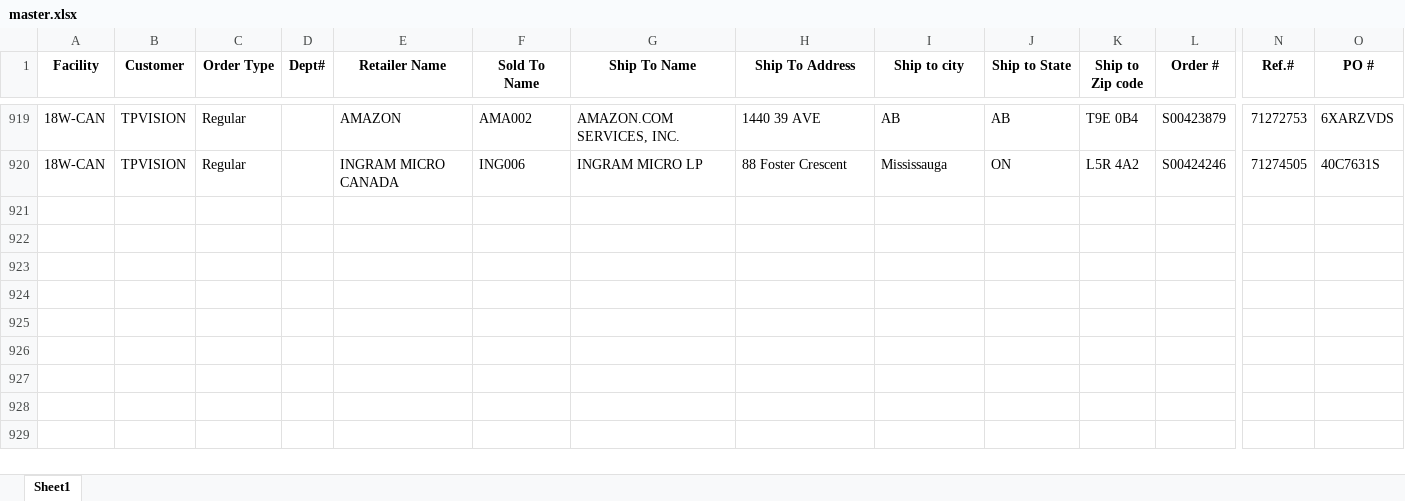
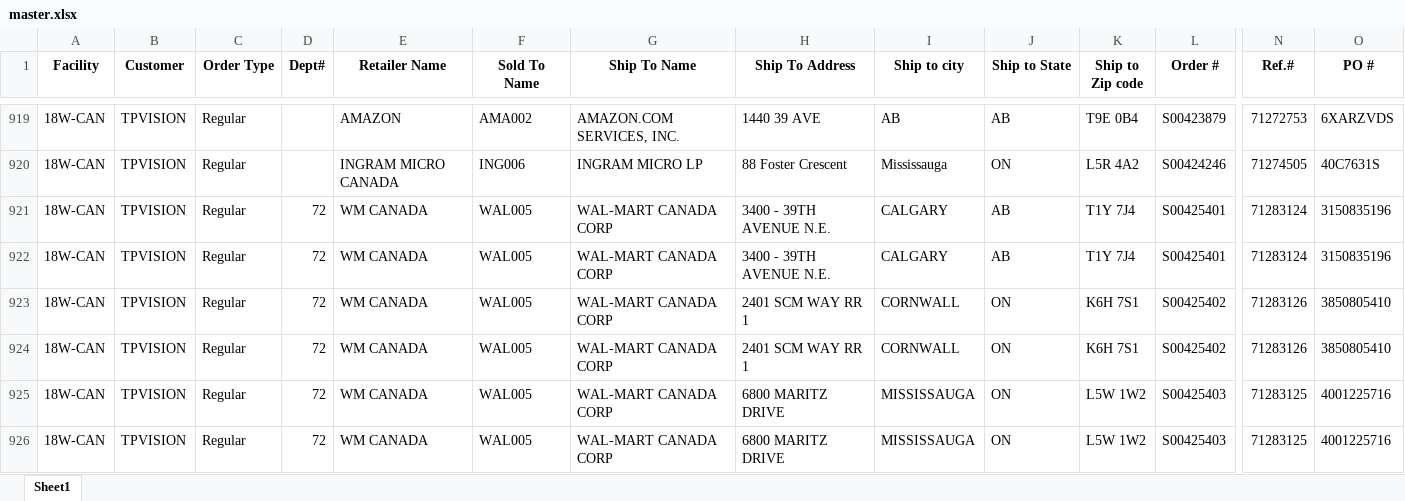
Before and after one commit to raymondli18w/flask-report-app2, an Excel workbook: master.xlsx, sheet Sheet1, drawn as a sheet; only a part is shown, gaps mark what is left out; values as stored, in another font and other column widths than the file's, no borders; rows hold the shown columns only; the diff names each change by its address in the sheet, - before the commit and + after, or states it on an @@ line.

Commit message:
Auto-update: 2026-05-22 14:21

```diff
--- a/master.xlsx (sheet Sheet1)
+++ b/master.xlsx (sheet Sheet1)
+row 921: 18W-CAN | TPVISION | Regular | 72 | WM CANADA | WAL005 | WAL-MART CANADA CORP | 3400 - 39TH AVENUE N.E. | CALGARY | AB | T1Y 7J4 | S00425401 | 71283124 | 3150835196
+row 922: 18W-CAN | TPVISION | Regular | 72 | WM CANADA | WAL005 | WAL-MART CANADA CORP | 3400 - 39TH AVENUE N.E. | CALGARY | AB | T1Y 7J4 | S00425401 | 71283124 | 3150835196
+row 923: 18W-CAN | TPVISION | Regular | 72 | WM CANADA | WAL005 | WAL-MART CANADA CORP | 2401 SCM WAY RR 1 | CORNWALL | ON | K6H 7S1 | S00425402 | 71283126 | 3850805410
+row 924: 18W-CAN | TPVISION | Regular | 72 | WM CANADA | WAL005 | WAL-MART CANADA CORP | 2401 SCM WAY RR 1 | CORNWALL | ON | K6H 7S1 | S00425402 | 71283126 | 3850805410
+row 925: 18W-CAN | TPVISION | Regular | 72 | WM CANADA | WAL005 | WAL-MART CANADA CORP | 6800 MARITZ DRIVE | MISSISSAUGA | ON | L5W 1W2 | S00425403 | 71283125 | 4001225716
+row 926: 18W-CAN | TPVISION | Regular | 72 | WM CANADA | WAL005 | WAL-MART CANADA CORP | 6800 MARITZ DRIVE | MISSISSAUGA | ON | L5W 1W2 | S00425403 | 71283125 | 4001225716
```
